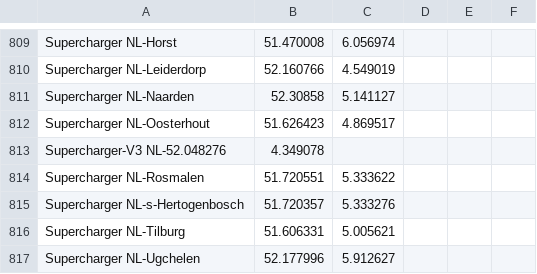
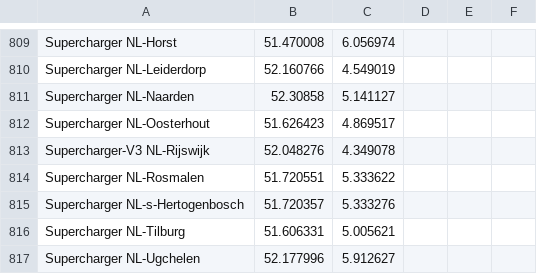
Before and after one commit to bassmaster187/TeslaLogger, a CSV file: TeslaLogger/bin/geofence.csv, drawn as a sheet; only a part is shown, gaps mark what is left out.

Commit message:
Bug fix SuC NL

```diff
--- a/TeslaLogger/bin/geofence.csv
+++ b/TeslaLogger/bin/geofence.csv
@@ -812,3 +812,3 @@ Supercharger NL-Naarden, 52.30858, 5.141127
 Supercharger NL-Oosterhout, 51.626423, 4.869517
-Supercharger-V3 NL-52.048276, 4.349078
+Supercharger-V3 NL-Rijswijk, 52.048276, 4.349078
 Supercharger NL-Rosmalen, 51.720551, 5.333622
```
